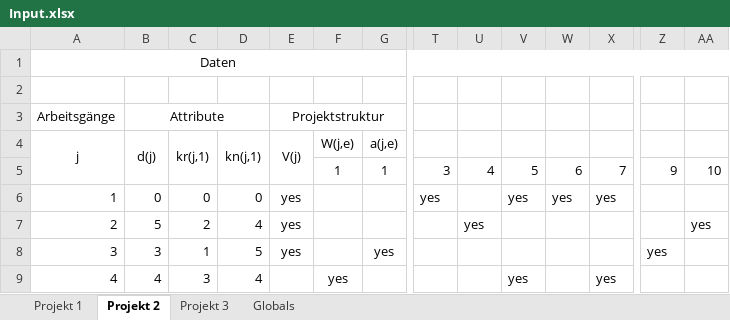
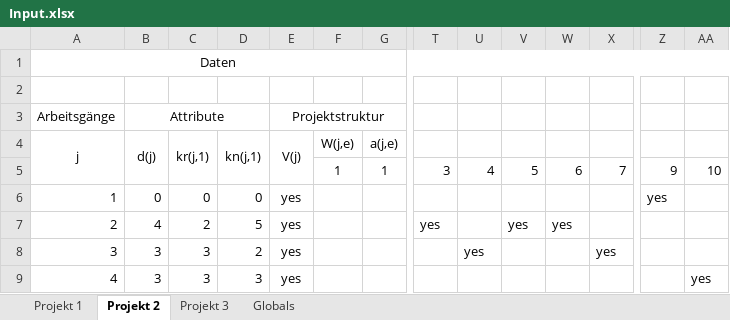
Before and after one commit to 0x17/MultiProjectDemo, an Excel workbook: Input.xlsx, sheet Projekt 2, drawn as a sheet; only a part is shown, gaps mark what is left out; values as stored, in another font and other column widths than the file's, no borders; the diff covers the shown part only; the diff names each change by its address in the sheet, - before the commit and + after, or states it on an @@ line.

```diff
--- a/Input.xlsx (sheet Projekt 2)
+++ b/Input.xlsx (sheet Projekt 2)
-T6: yes
+T6: (empty)
-V6: yes
+V6: (empty)
-W6: yes
+W6: (empty)
-X6: yes
+X6: (empty)
-Z6: (empty)
+Z6: yes
-B7 (d(j)): 5
+B7 (d(j)): 4
-D7 (kn(j,1)): 4
+D7 (kn(j,1)): 5
-T7: (empty)
+T7: yes
-U7: yes
+U7: (empty)
-V7: (empty)
+V7: yes
-W7: (empty)
+W7: yes
-AA7: yes
+AA7: (empty)
-C8 (kr(j,1)): 1
+C8 (kr(j,1)): 3
-D8 (kn(j,1)): 5
+D8 (kn(j,1)): 2
-G8 (a(j,e)): yes
+G8 (a(j,e)): (empty)
-U8: (empty)
+U8: yes
-X8: (empty)
+X8: yes
-Z8: yes
+Z8: (empty)
-B9 (d(j)): 4
+B9 (d(j)): 3
-D9 (kn(j,1)): 4
+D9 (kn(j,1)): 3
-E9 (V(j)): (empty)
+E9 (V(j)): yes
-F9 (W(j,e)): yes
+F9 (W(j,e)): (empty)
-V9: yes
+V9: (empty)
-X9: yes
+X9: (empty)
-AA9: (empty)
+AA9: yes
```
Also changed, not shown: 30 edited cells elsewhere in this sheet, sheet Projekt 1, sheet Projekt 3, sheet Globals, 8 other files.
